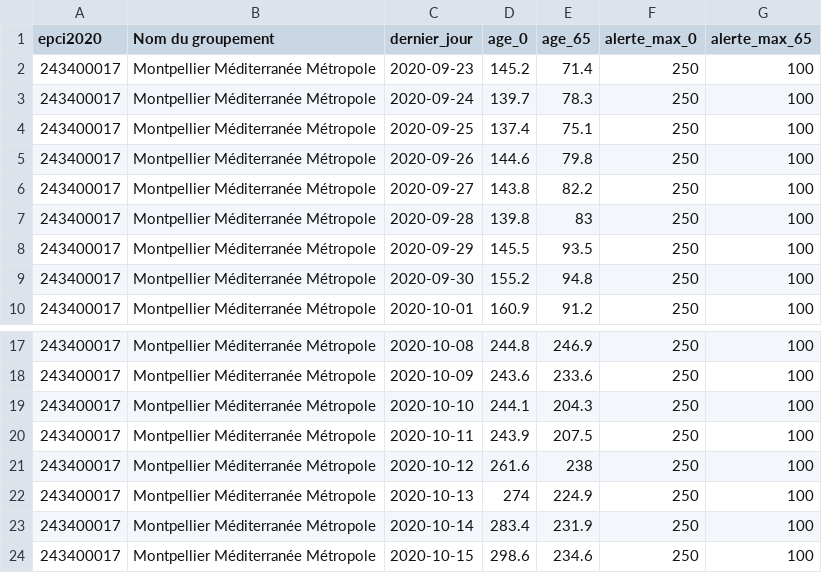
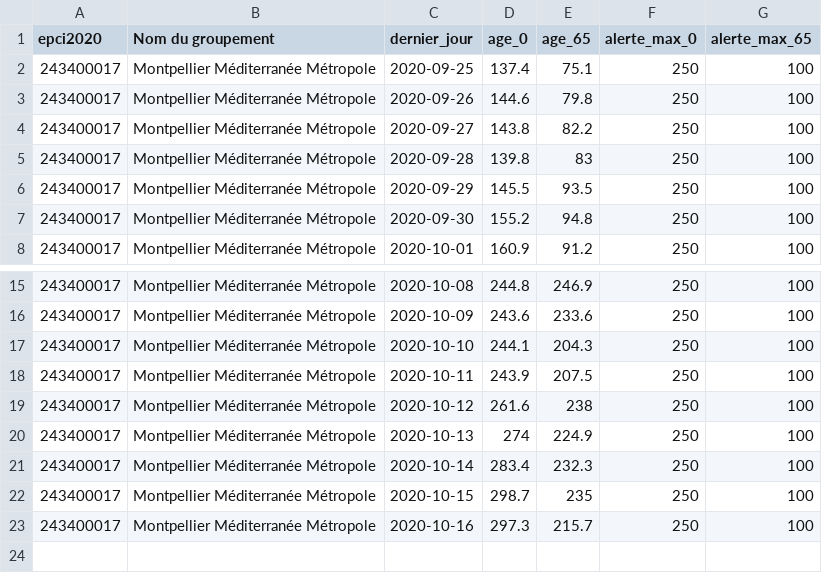
Before and after one commit to alphoenix/metropo_covid, a CSV file: chiffres_243400017.csv, drawn as a sheet; only a part is shown, gaps mark what is left out.

```diff
--- a/chiffres_243400017.csv
+++ b/chiffres_243400017.csv
@@ -1,4 +1,2 @@
 epci2020,Nom du groupement,dernier_jour,age_0,age_65,alerte_max_0,alerte_max_65
-243400017,Montpellier Méditerranée Métropole,2020-09-23,145.2,71.4,250,100
-243400017,Montpellier Méditerranée Métropole,2020-09-24,139.7,78.3,250,100
 243400017,Montpellier Méditerranée Métropole,2020-09-25,137.4,75.1,250,100
@@ -22,3 +20,4 @@ epci2020,Nom du groupement,dernier_jour,age_0,age_65,alerte_max_0,alerte_max_65
 243400017,Montpellier Méditerranée Métropole,2020-10-13,274,224.9,250,100
-243400017,Montpellier Méditerranée Métropole,2020-10-14,283.4,231.9,250,100
-243400017,Montpellier Méditerranée Métropole,2020-10-15,298.6,234.6,250,100
+243400017,Montpellier Méditerranée Métropole,2020-10-14,283.4,232.3,250,100
+243400017,Montpellier Méditerranée Métropole,2020-10-15,298.7,235,250,100
+243400017,Montpellier Méditerranée Métropole,2020-10-16,297.3,215.7,250,100
```
Also changed, not shown: chiffres_200054807.csv, chiffres_243700754.csv, 20 other files.
